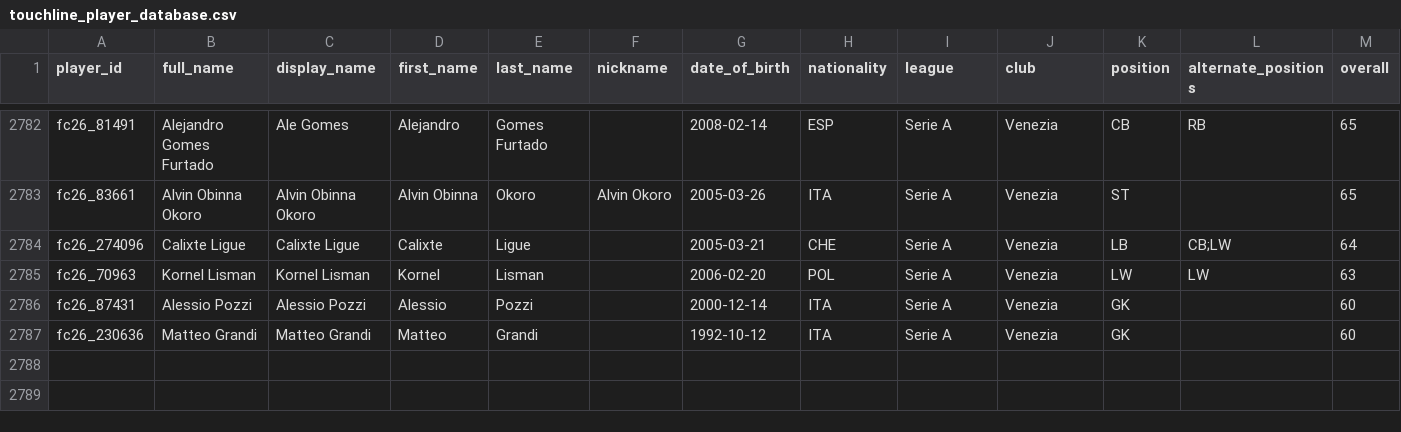
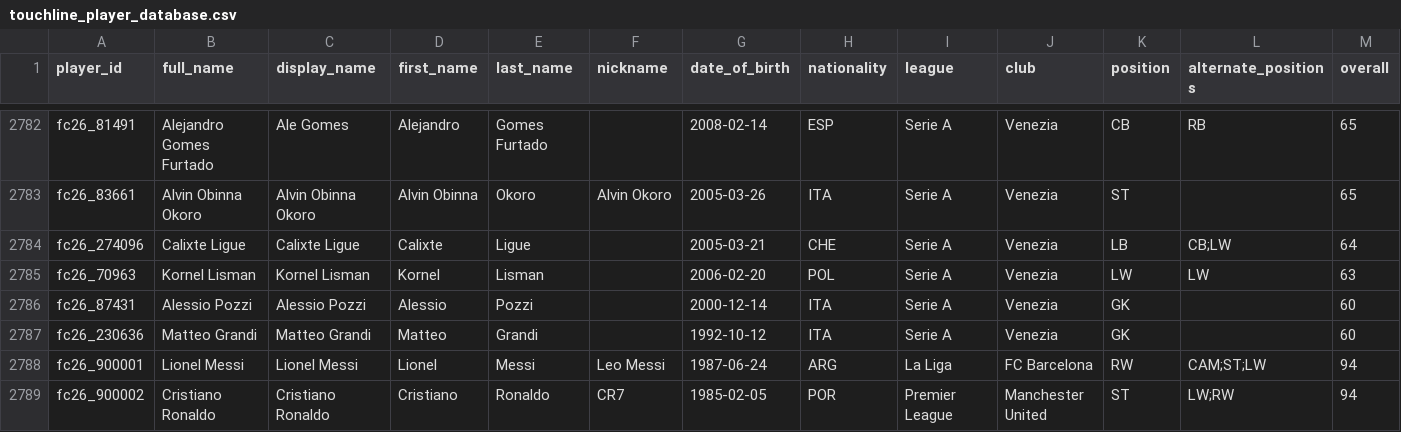
Before and after one commit to cleophus18/FOOTBALL-C, a CSV file: data/squads/touchline_player_database.csv, drawn as a sheet; only a part is shown, gaps mark what is left out; rows hold the shown columns only; the diff names each change by its address in the sheet, - before the commit and + after, or states it on an @@ line.

```diff
--- a/data/squads/touchline_player_database.csv
+++ b/data/squads/touchline_player_database.csv
+row 2788: fc26_900001 | Lionel Messi | Lionel Messi | Lionel | Messi | Leo Messi | 1987-06-24 | ARG | La Liga | FC Barcelona | RW | CAM;ST;LW | 94
+row 2789: fc26_900002 | Cristiano Ronaldo | Cristiano Ronaldo | Cristiano | Ronaldo | CR7 | 1985-02-05 | POR | Premier League | Manchester United | ST | LW;RW | 94
```
Also changed, not shown: 9 other files.
